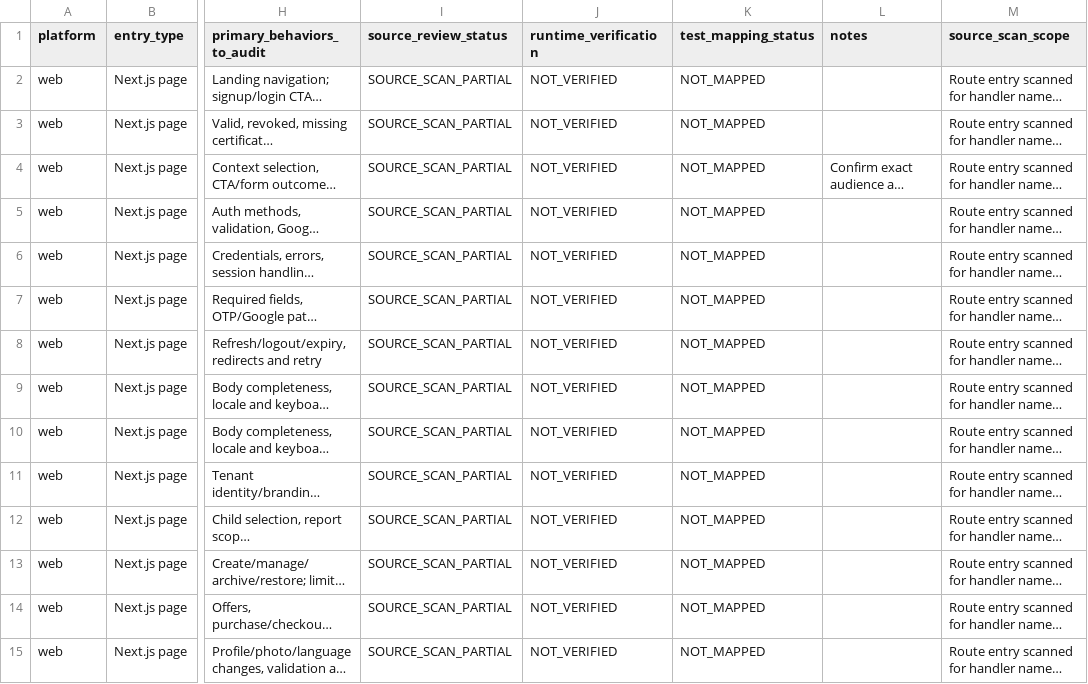
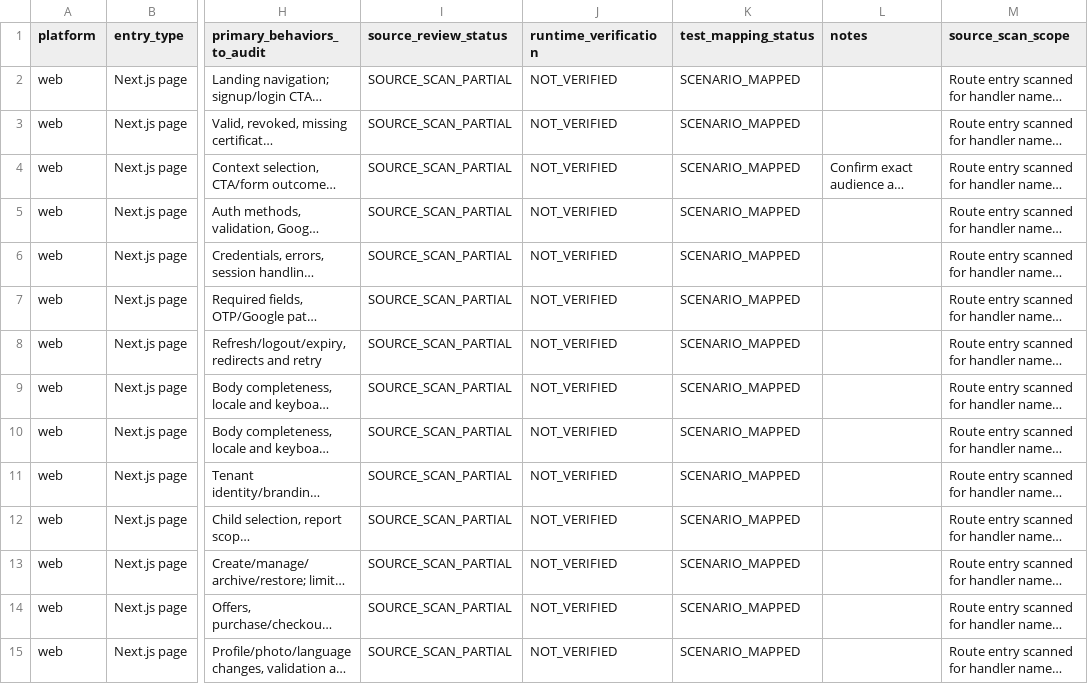
Before and after one commit to Manav326/QuantaEdge, a CSV file: docs/qa/ui-screen-inventory.csv, drawn as a sheet; only a part is shown, gaps mark what is left out; long unchanged cells end in …; the diff covers the shown part only; the diff names each change by its address in the sheet, - before the commit and + after, or states it on an @@ line.

Commit message:
docs(qa): mark every UI entry mapped to workflow scenario IDs

```diff
--- a/docs/qa/ui-screen-inventory.csv
+++ b/docs/qa/ui-screen-inventory.csv
-K2:K15 (test_mapping_status): NOT_MAPPED
+K2:K15 (test_mapping_status): SCENARIO_MAPPED
```
Also changed, not shown: 79 edited cells elsewhere in this file.
